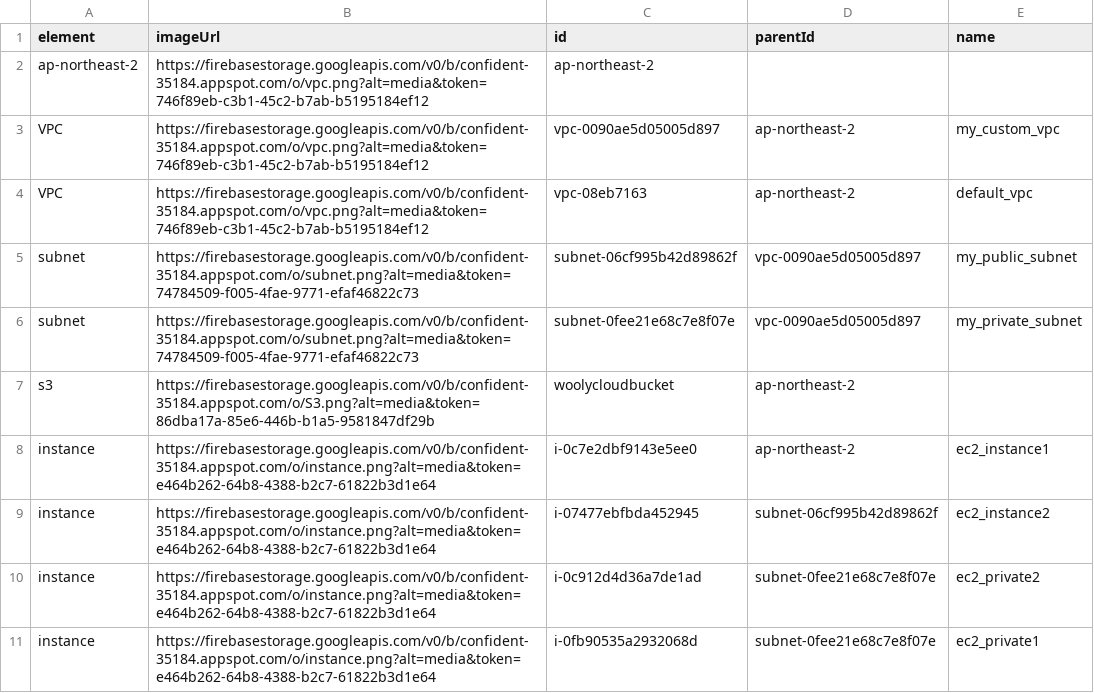
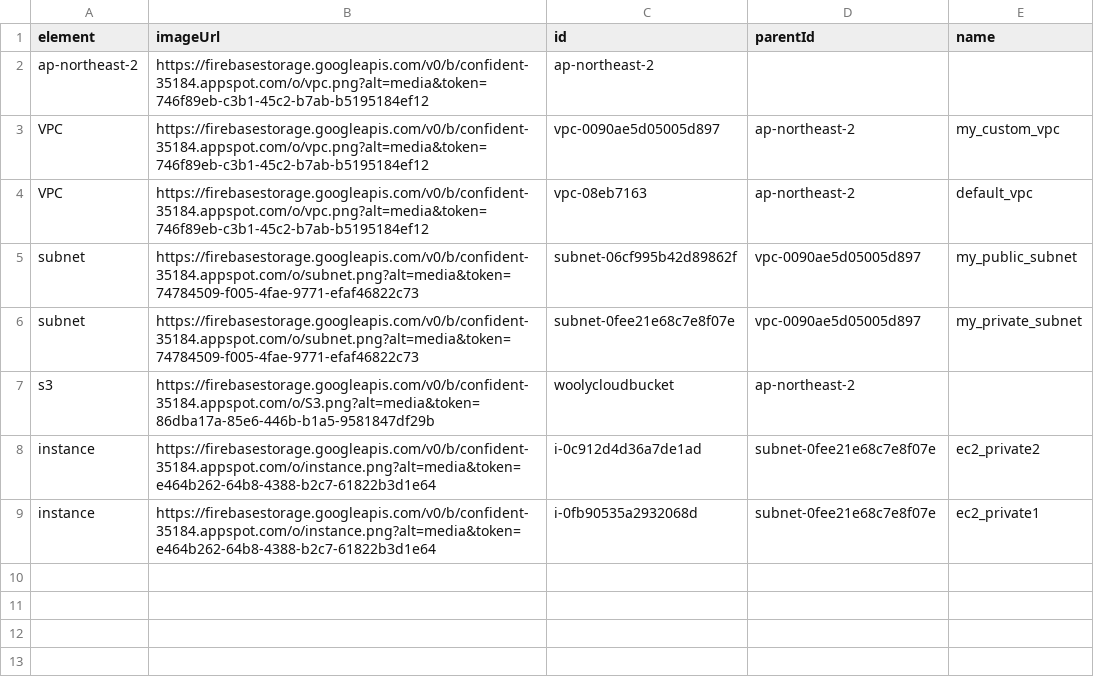
Before and after one commit to jieun1128/Wooly_clouds, a CSV file: backend/templates/data.csv, drawn as a sheet; the diff names each change by its address in the sheet, - before the commit and + after, or states it on an @@ line.

Commit message:
[front] State stopped일 때 버튼 변경 / VPC, subnet, EC2 데이터 보여주기 / EC2에서만 종료,삭제 버튼 보이기

```diff
--- a/backend/templates/data.csv
+++ b/backend/templates/data.csv
-row 8: instance | https://firebasestorage.googleapis.com/v0/b/confident-35184.appspot.com/o/instance.png?alt=media&token=e464b262-64b8-4388-b2c7-61822b3d1e64 | i-0c7e2dbf9143e5ee0 | ap-northeast-2 | ec2_instance1
-row 9: instance | https://firebasestorage.googleapis.com/v0/b/confident-35184.appspot.com/o/instance.png?alt=media&token=e464b262-64b8-4388-b2c7-61822b3d1e64 | i-07477ebfbda452945 | subnet-06cf995b42d89862f | ec2_instance2
```
Also changed, not shown: 3 other files.
